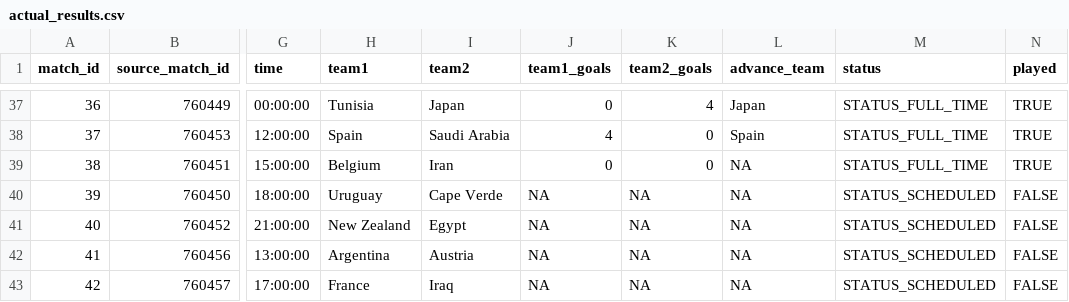
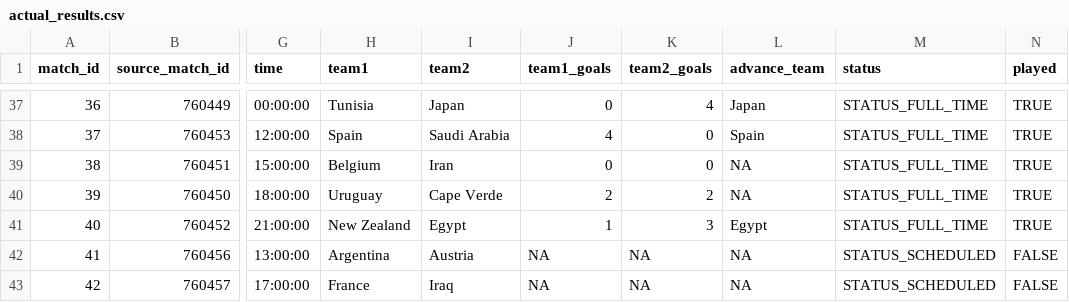
Before and after one commit to pedrosant-anna/bolao-copa-2026-x7q9p, a CSV file: data/results/actual_results.csv, drawn as a sheet; only a part is shown, gaps mark what is left out; the diff names each change by its address in the sheet, - before the commit and + after, or states it on an @@ line.

```diff
--- a/data/results/actual_results.csv
+++ b/data/results/actual_results.csv
-J40 (team1_goals): NA
+J40 (team1_goals): 2
-K40 (team2_goals): NA
+K40 (team2_goals): 2
-M40:M41 (status): STATUS_SCHEDULED
+M40:M41 (status): STATUS_FULL_TIME
-N40:N41 (played): FALSE
+N40:N41 (played): TRUE
-J41 (team1_goals): NA
+J41 (team1_goals): 1
-K41 (team2_goals): NA
+K41 (team2_goals): 3
-L41 (advance_team): NA
+L41 (advance_team): Egypt
```
Also changed, not shown: data/scored_outputs/actual_group_standings.csv, data/scored_outputs/actual_third_place_ranking.csv, 5 other files.
